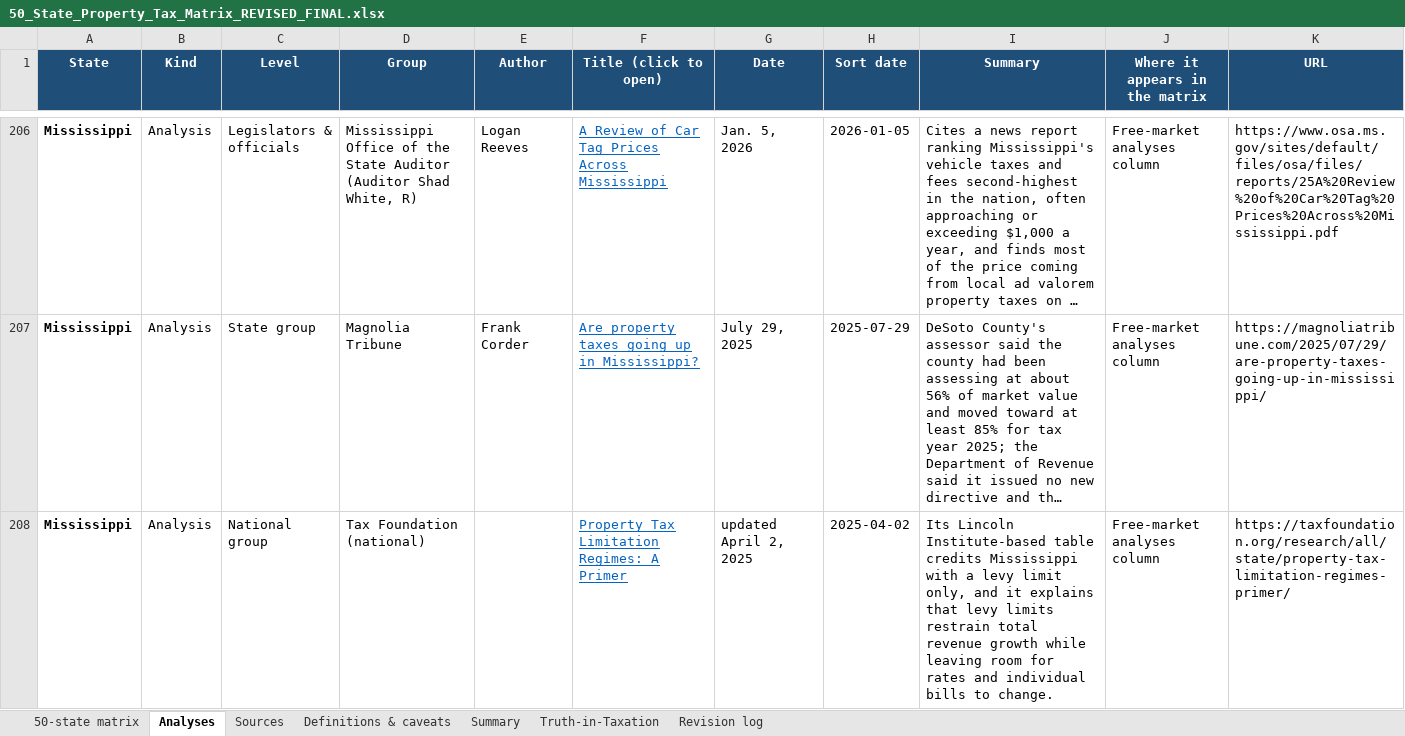
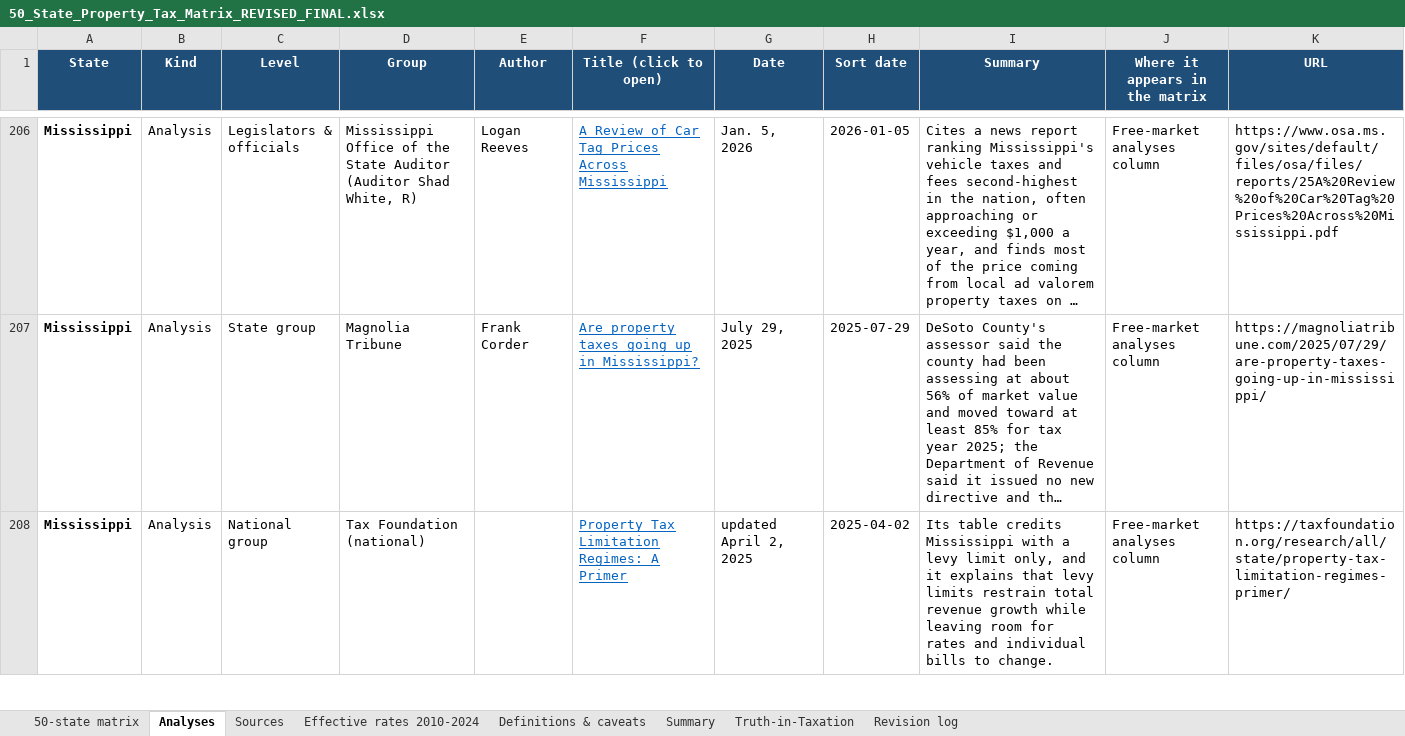
Before and after one commit to tributenay/Property-Tax, an Excel workbook: deliverables/50_State_Property_Tax_Matrix_REVISED_FINAL.xlsx, sheet Analyses, drawn as a sheet; only a part is shown, gaps mark what is left out; long unchanged cells end in …; values as stored, in another font and other column widths than the file's, no borders; table styles not drawn; the diff covers the shown part only; the diff names each change by its address in the sheet, - before the commit and + after, or states it on an @@ line.

```diff
--- a/deliverables/50_State_Property_Tax_Matrix_REVISED_FINAL.xlsx (sheet Analyses)
+++ b/deliverables/50_State_Property_Tax_Matrix_REVISED_FINAL.xlsx (sheet Analyses)
+sheet tab: Effective rates 2010-2024
-I208 (Summary): Its Lincoln Institute-based table credits…
+I208 (Summary): Its table credits…
```
Also changed, not shown: 5 edited cells elsewhere in this sheet, sheet 50-state matrix, sheet Truth-in-Taxation, sheet Revision log, sheet Definitions & caveats, sheet Sources, 2 other files.
